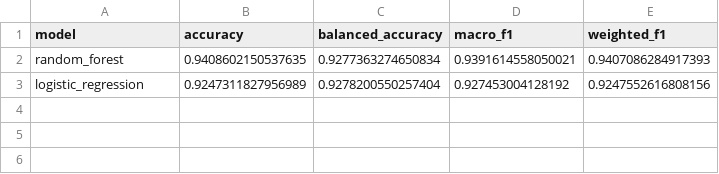
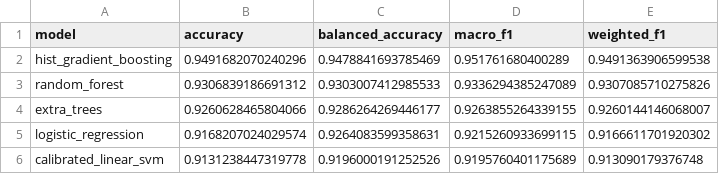
Before and after one commit to misaell2/Spatial_Breast_Cancer_AI_project, a CSV file: docs/tables/baseline_ml_model_metrics.csv, drawn as a sheet.

Commit message:
Update README with five-model ML and spatial holdout results

```diff
--- a/docs/tables/baseline_ml_model_metrics.csv
+++ b/docs/tables/baseline_ml_model_metrics.csv
@@ -1,3 +1,6 @@
 model,accuracy,balanced_accuracy,macro_f1,weighted_f1
-random_forest,0.9408602150537635,0.9277363274650834,0.9391614558050021,0.9407086284917393
-logistic_regression,0.9247311827956989,0.9278200550257404,0.927453004128192,0.9247552616808156
+hist_gradient_boosting,0.9491682070240296,0.9478841693785469,0.951761680400289,0.9491363906599538
+random_forest,0.9306839186691312,0.9303007412985533,0.9336294385247089,0.9307085710275826
+extra_trees,0.9260628465804066,0.9286264269446177,0.9263855264339155,0.9260144146068007
+logistic_regression,0.9168207024029574,0.9264083599358631,0.9215260933699115,0.9166611701920302
+calibrated_linear_svm,0.9131238447319778,0.9196000191252526,0.9195760401175689,0.913090179376748
```
Also changed, not shown: 9 other files.
